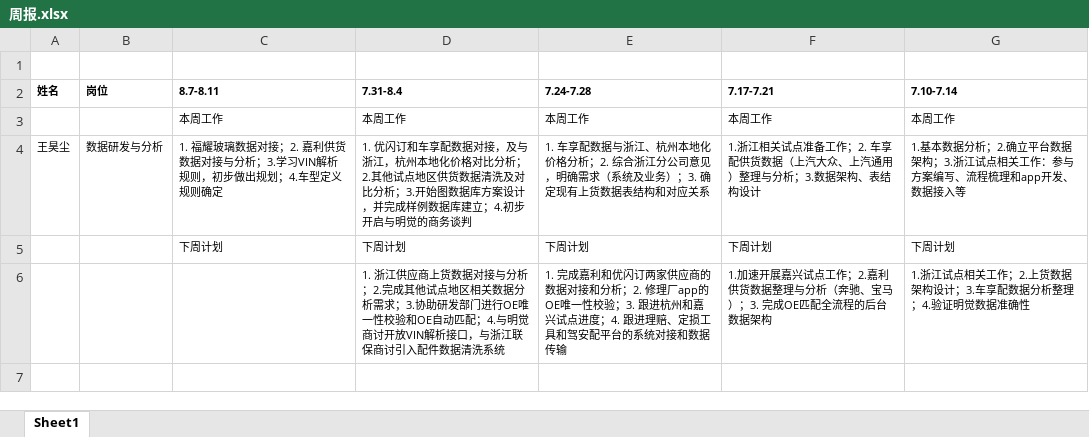
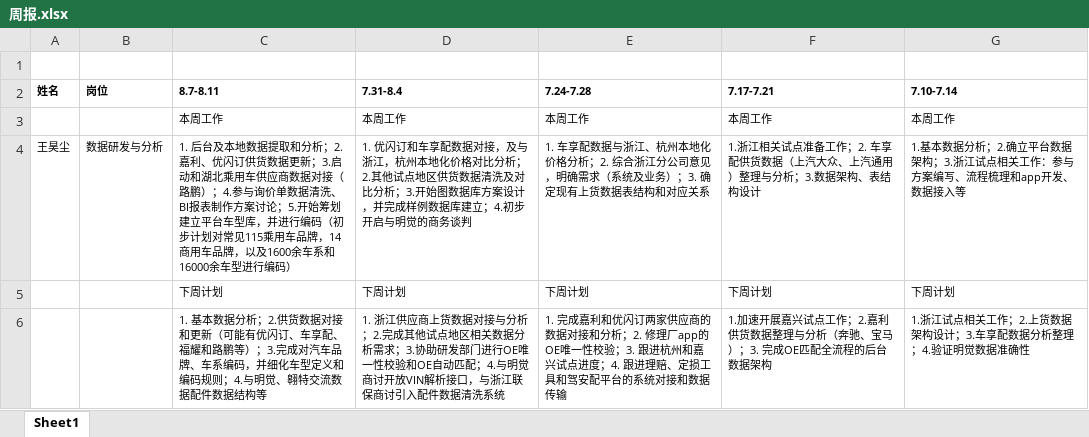
Before and after one commit to allenwhc/jiaanpei, an Excel workbook: Report/周报.xlsx, sheet Sheet1, drawn as a sheet; values as stored, in another font and other column widths than the file's, no borders; the diff names each change by its address in the sheet, - before the commit and + after, or states it on an @@ line.

Commit message:
Updated 8.7-8.11 Weekly Report

```diff
--- a/Report/周报.xlsx (sheet Sheet1)
+++ b/Report/周报.xlsx (sheet Sheet1)
-C4 (8.7-8.11): 1. 福耀玻璃数据对接；2. 嘉利供货数据对接与分析；3.学习VIN解析规则，初步做出规划；4.车型定义规则确定
+C4 (8.7-8.11): 1. 后台及本地数据提取和分析；2. 嘉利、优闪订供货数据更新；3.启动和湖北乘用车供应商数据对接（路鹏）；4.参与询价单数据清洗、BI报表制作方案讨论；5.开始筹划建立平台车型库，并进行编码（初步计划对常见115乘用车品牌，14商用车品牌，以及1600余车系和16000余车型进行编码）
-C6 (8.7-8.11): (empty)
+C6 (8.7-8.11): 1. 基本数据分析；2.供货数据对接和更新（可能有优闪订、车享配、福耀和路鹏等）；3.完成对汽车品牌、车系编码，并细化车型定义和编码规则；4.与明觉、翱特交流数据配件数据结构等
```
